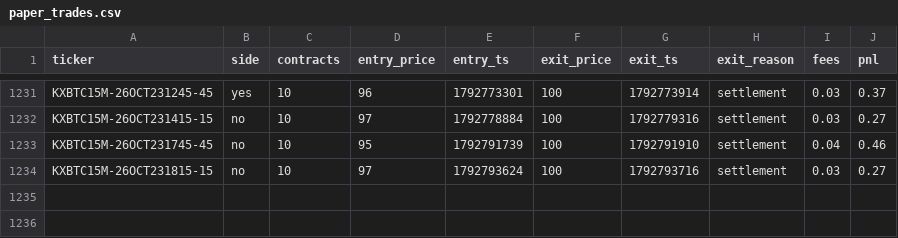
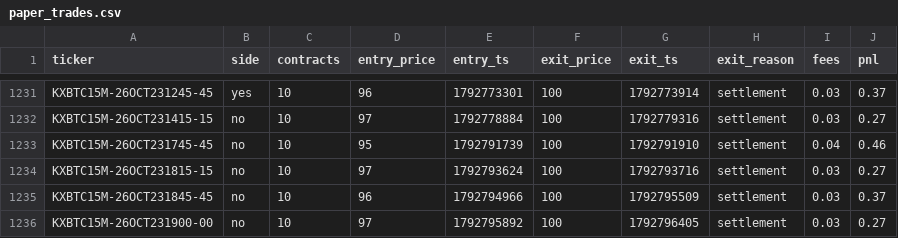
Before and after one commit to Ricachika/kalshi-logs, a CSV file: paper_trades.csv, drawn as a sheet; only a part is shown, gaps mark what is left out; the diff names each change by its address in the sheet, - before the commit and + after, or states it on an @@ line.

```diff
--- a/paper_trades.csv
+++ b/paper_trades.csv
+row 1235: KXBTC15M-26OCT231845-45 | no | 10 | 96 | 1792794966 | 100 | 1792795509 | settlement | 0.03 | 0.37
+row 1236: KXBTC15M-26OCT231900-00 | no | 10 | 97 | 1792795892 | 100 | 1792796405 | settlement | 0.03 | 0.27
```
Also changed, not shown: 2 other files.
